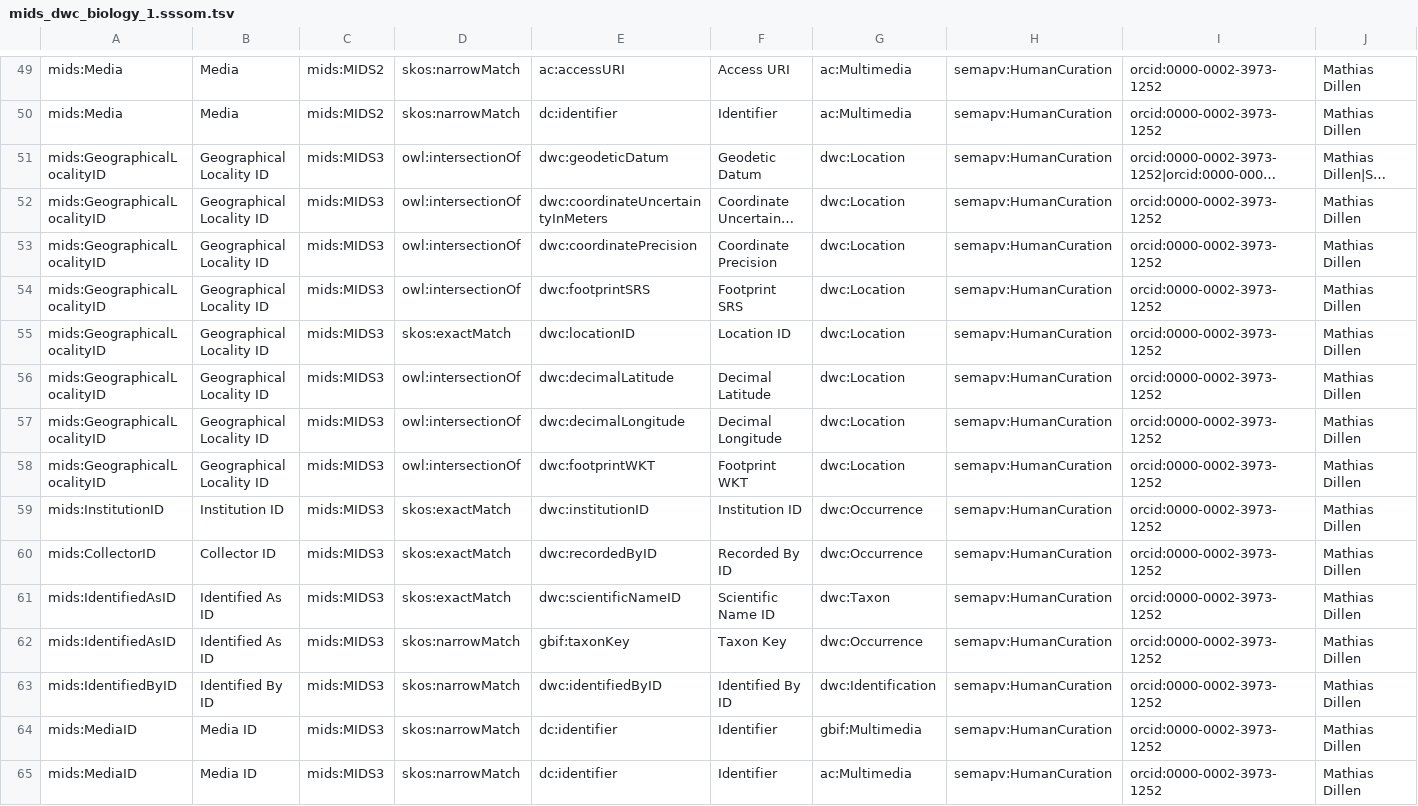
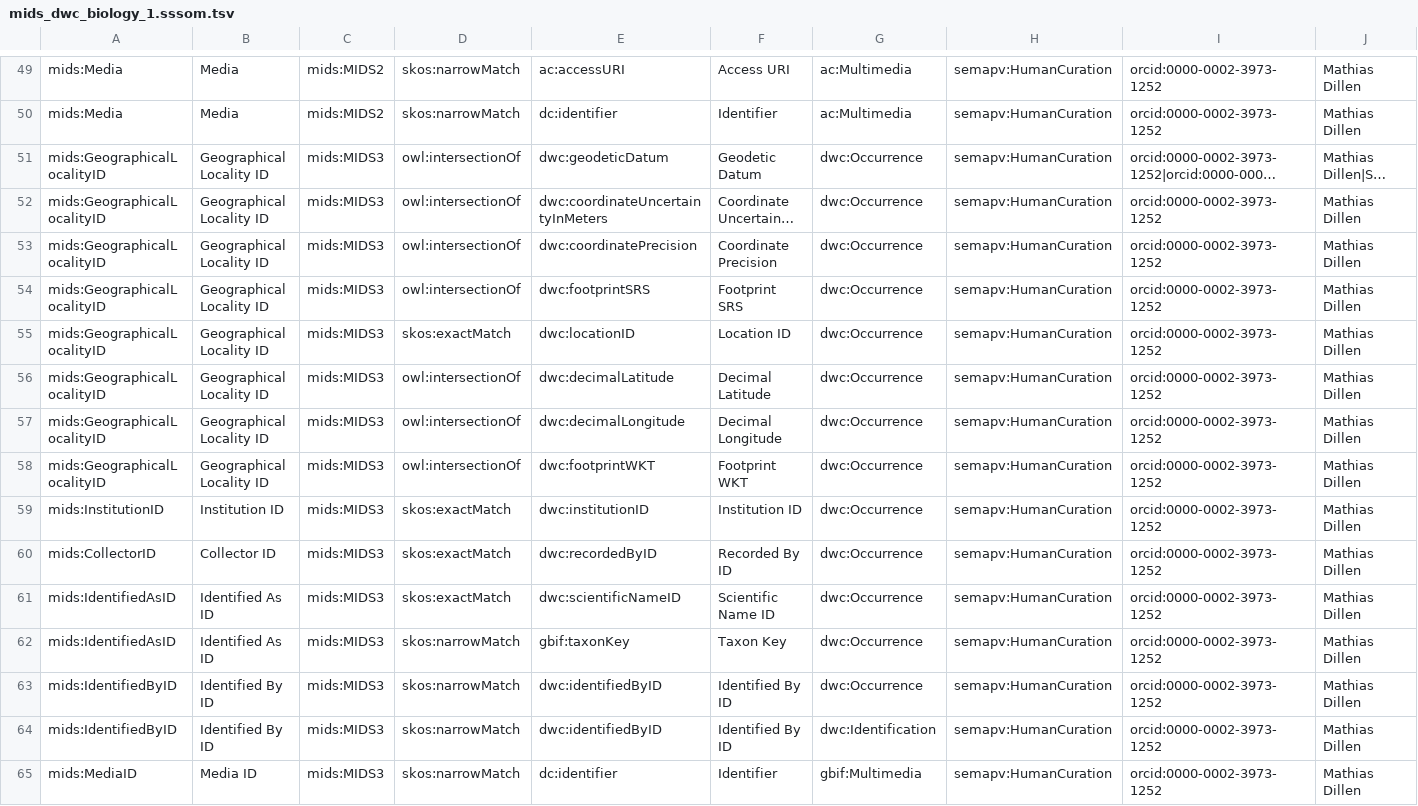
Before and after one commit to ben-norton/stadocgen, a TSV file: mids/app/data/source/mids-repo/mids_dwc_biology_1.sssom.tsv, drawn as a sheet; only a part is shown, gaps mark what is left out; the shorter side is filled out with more unchanged rows; long unchanged cells end in …; rows hold the shown columns only; the diff covers the shown part only; the diff names each change by its address in the sheet, - before the commit and + after, or states it on an @@ line.

```diff
--- a/mids/app/data/source/mids-repo/mids_dwc_biology_1.sssom.tsv
+++ b/mids/app/data/source/mids-repo/mids_dwc_biology_1.sssom.tsv
-G51:G58: dwc:Location
+G51:G58: dwc:Occurrence
-G61: dwc:Taxon
+G61: dwc:Occurrence
+row 63: mids:IdentifiedByID | Identified By ID | mids:MIDS3 | skos:narrowMatch | dwc:identifiedByID | Identified By ID | dwc:Occurrence | semapv:HumanCuration | orcid:0000-0002-3973-1252 | Mathias Dillen
```
Also changed, not shown: 38 edited cells elsewhere in this file, mids/app/data/output/mids-dwc-biology-sssom.tsv, 10 other files.
